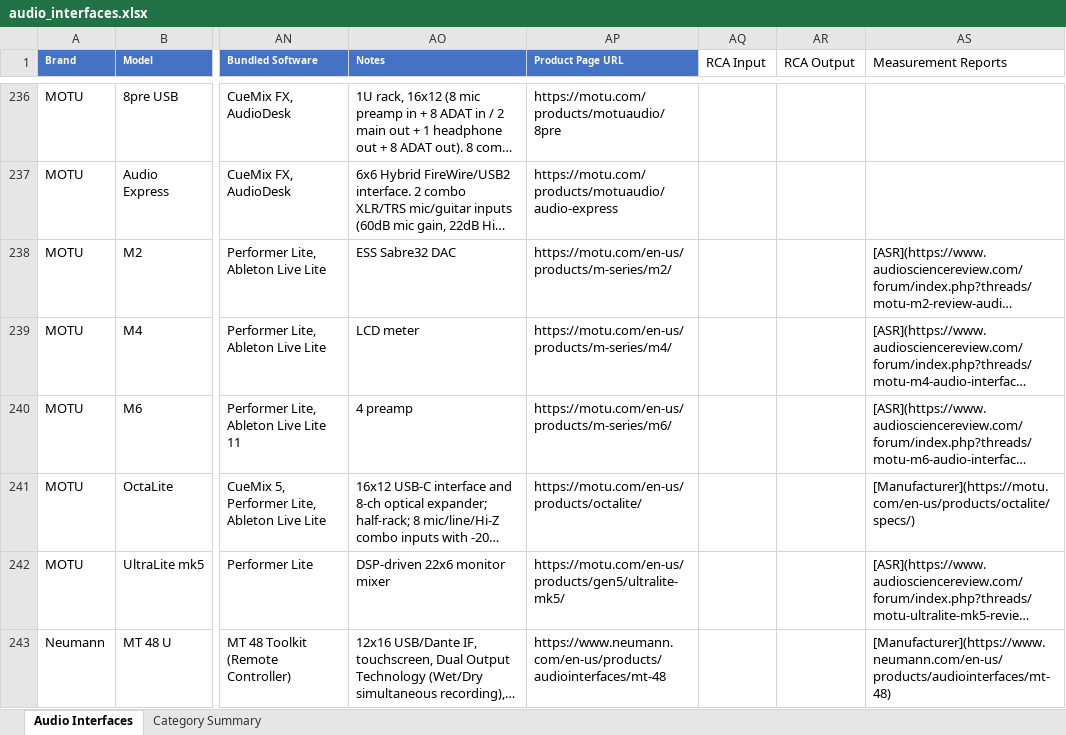
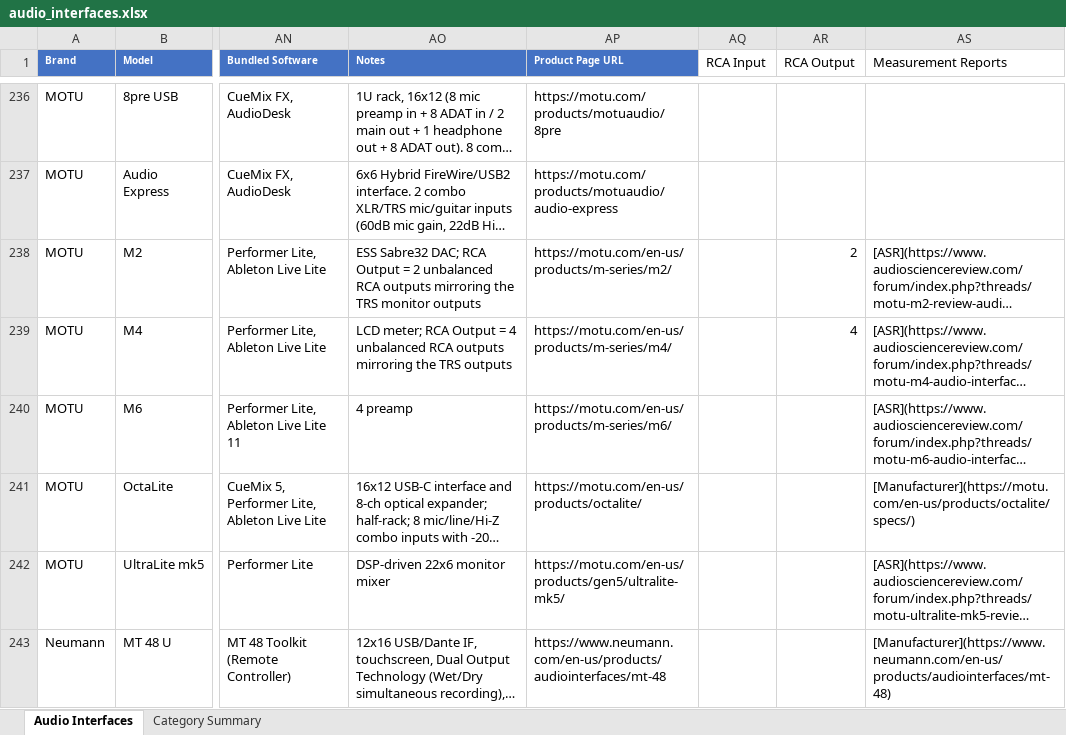
Before and after one commit to semnil/audio-interface-compare-site, an Excel workbook: data/audio_interfaces.xlsx, sheet Audio Interfaces, drawn as a sheet; only a part is shown, gaps mark what is left out; long unchanged cells end in …; values as stored, in another font and other column widths than the file's, no borders; the diff covers the shown part only; the diff names each change by its address in the sheet, - before the commit and + after, or states it on an @@ line.

```diff
--- a/data/audio_interfaces.xlsx (sheet Audio Interfaces)
+++ b/data/audio_interfaces.xlsx (sheet Audio Interfaces)
-AO238 (Notes): ESS Sabre32 DAC
+AO238 (Notes): ESS Sabre32 DAC; RCA Output = 2 unbalanced RCA outputs mirroring the TRS monitor outputs
-AR238 (RCA Output): (empty)
+AR238 (RCA Output): 2
-AO239 (Notes): LCD meter
+AO239 (Notes): LCD meter; RCA Output = 4 unbalanced RCA outputs mirroring the TRS outputs
-AR239 (RCA Output): (empty)
+AR239 (RCA Output): 4
```
Also changed, not shown: 17 edited cells elsewhere in this sheet.
